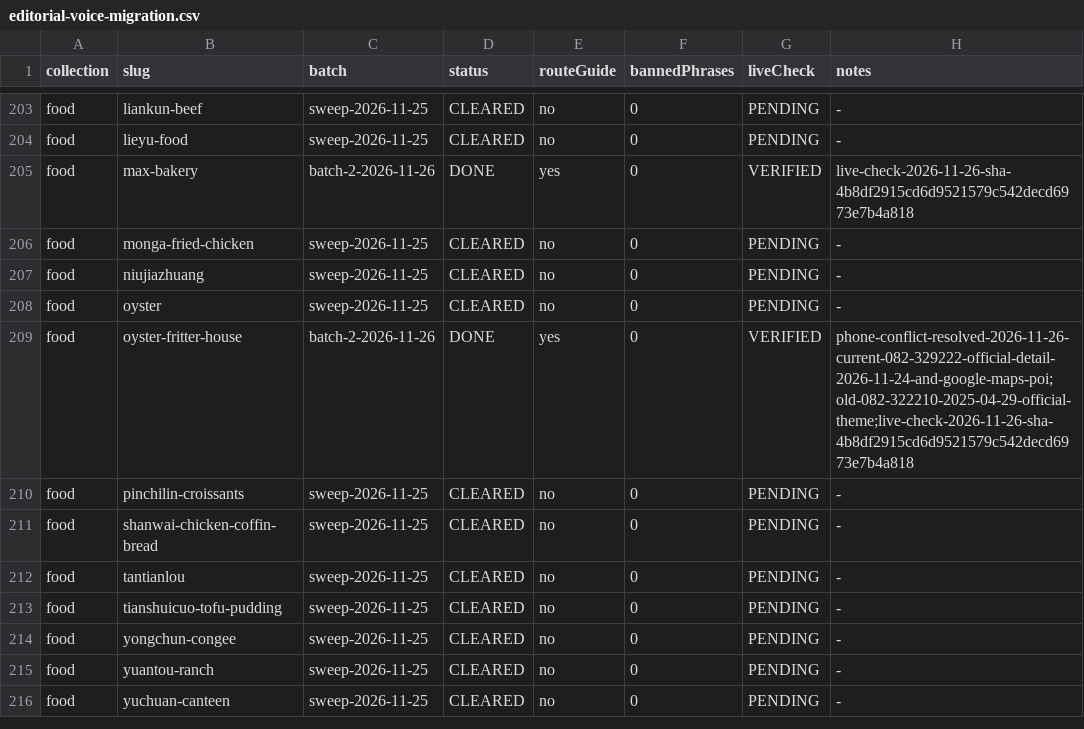
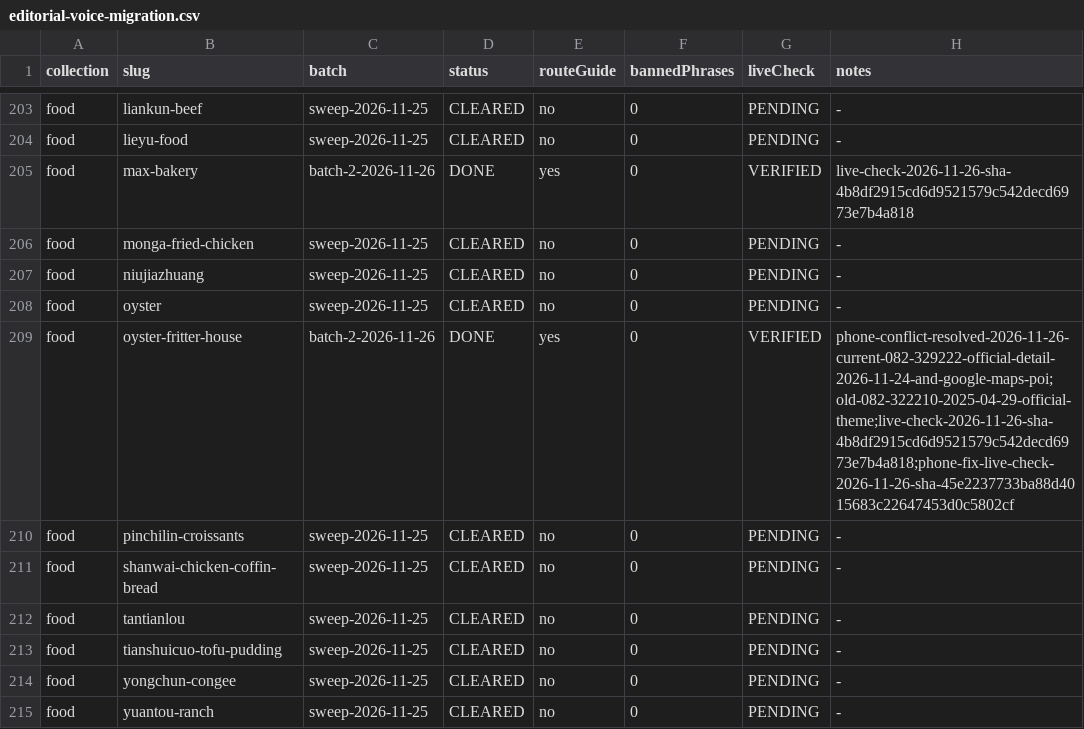
Before and after one commit to n20186005-hash/kinmenguide, a CSV file: docs/editorial-voice-migration.csv, drawn as a sheet; only a part is shown, gaps mark what is left out; the shorter side is filled out with more unchanged rows.

Commit message:
Document phone conflict live verification

```diff
--- a/docs/editorial-voice-migration.csv
+++ b/docs/editorial-voice-migration.csv
@@ -208,3 +208,3 @@ food,niujiazhuang,sweep-2026-11-25,CLEARED,no,0,PENDING,-
 food,oyster,sweep-2026-11-25,CLEARED,no,0,PENDING,-
-food,oyster-fritter-house,batch-2-2026-11-26,DONE,yes,0,VERIFIED,phone-conflict-resolved-2026-11-26-current-082-329222-official-detail-2026-11-24-and-google-maps-poi;old-082-322210-2025-04-29-official-theme;live-check-2026-11-26-sha-4b8df2915cd6d9521579c542decd6973e7b4a818
+food,oyster-fritter-house,batch-2-2026-11-26,DONE,yes,0,VERIFIED,phone-conflict-resolved-2026-11-26-current-082-329222-official-detail-2026-11-24-and-google-maps-poi;old-082-322210-2025-04-29-official-theme;live-check-2026-11-26-sha-4b8df2915cd6d9521579c542decd6973e7b4a818;phone-fix-live-check-2026-11-26-sha-45e2237733ba88d4015683c22647453d0c5802cf
 food,pinchilin-croissants,sweep-2026-11-25,CLEARED,no,0,PENDING,-
```
Also changed, not shown: 1 other file.
